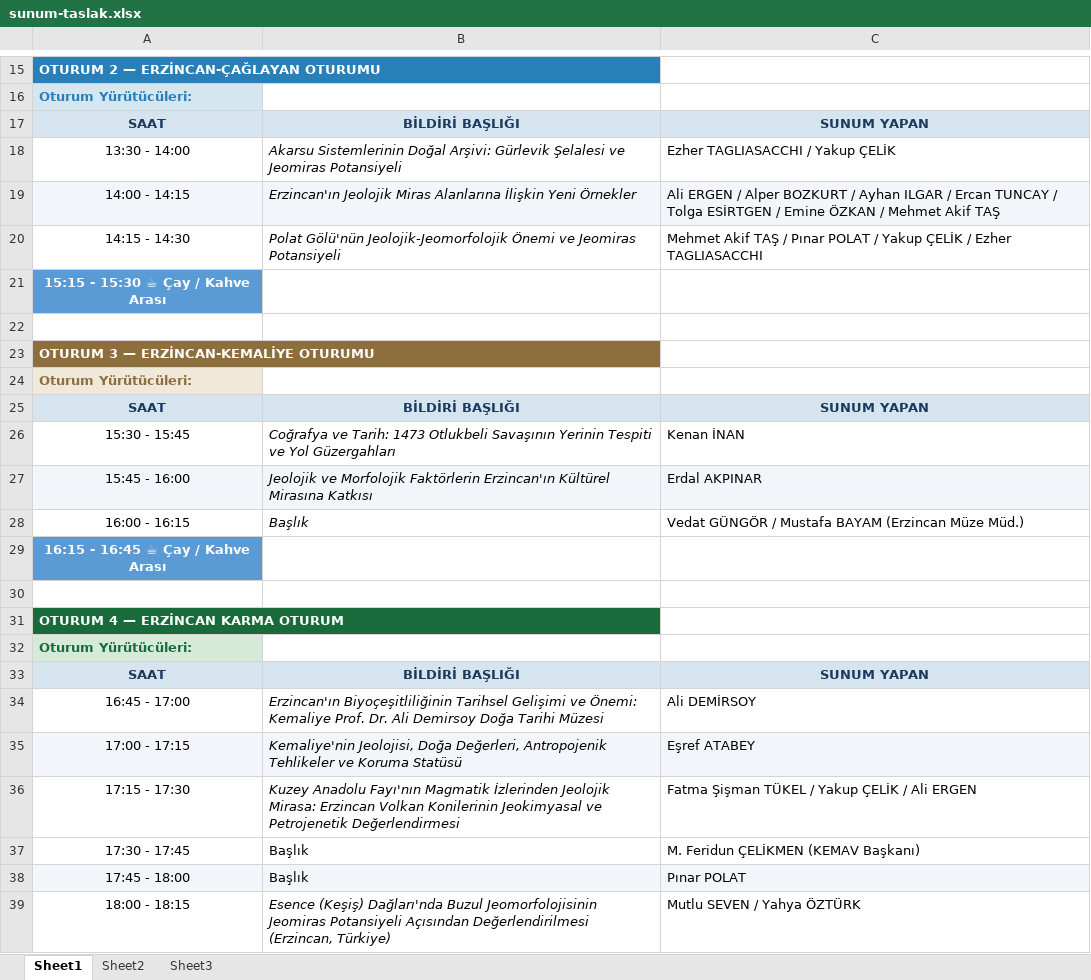
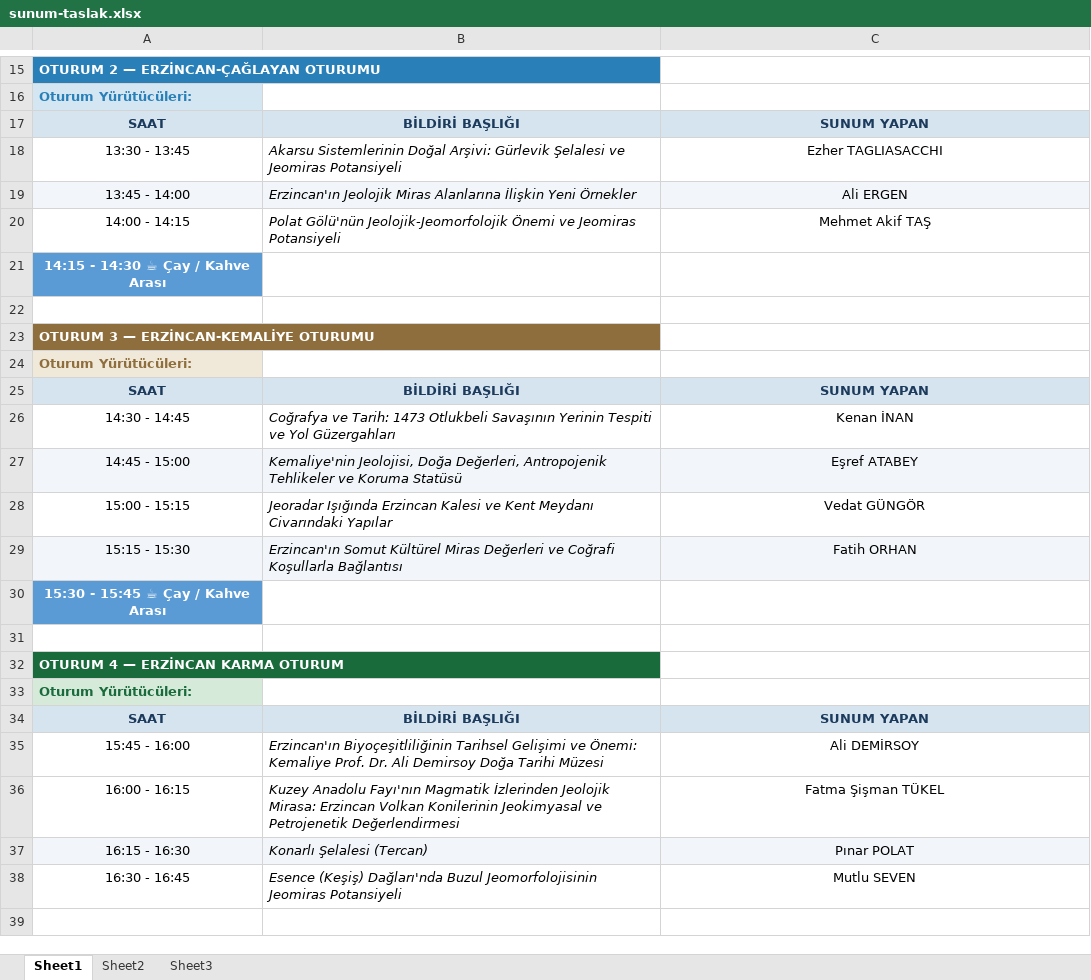
Before and after one commit to mhmakftas/erzincan-workshop, an Excel workbook: fotolar/sunum-taslak.xlsx, sheet Sheet1, drawn as a sheet; only a part is shown, gaps mark what is left out; values as stored, in another font and other column widths than the file's, no borders; removed rows and columns are numbered as before the commit, all else as after; the diff covers the shown part only; the diff names each change by its address in the sheet, - before the commit and + after, or states it on an @@ line.

```diff
--- a/fotolar/sunum-taslak.xlsx (sheet Sheet1)
+++ b/fotolar/sunum-taslak.xlsx (sheet Sheet1)
-A18: 13:30 - 14:00
+A18: 13:30 - 13:45
-C18: Ezher TAGLIASACCHI / Yakup ÇELİK
+C18: Ezher TAGLIASACCHI
-C18 alignment: left
+C18 alignment: center
+row 19: 13:45 - 14:00 | Erzincan'ın Jeolojik Miras Alanlarına İlişkin Yeni Örnekler | Ali ERGEN
-A20:C20 fill: #F2F6FA
+A20:C20 fill: none
-B20: Erzincan'ın Jeolojik Miras Alanlarına İlişkin Yeni Örnekler
+B20: Polat Gölü'nün Jeolojik-Jeomorfolojik Önemi ve Jeomiras Potansiyeli
-C20: Ali ERGEN / Alper BOZKURT / Ayhan ILGAR / Ercan TUNCAY / Tolga ESİRTGEN / Emine ÖZKAN / Mehmet Akif…
+C20: Mehmet Akif…
-C20 alignment: left
+C20 alignment: center
-row 20: 14:15 - 14:30 | Polat Gölü'nün Jeolojik-Jeomorfolojik Önemi ve Jeomiras Potansiyeli | Mehmet Akif TAŞ / Pınar POLAT / Yakup ÇELİK / Ezher TAGLIASACCHI
-A21: 15:15 - 15:30 ☕ Çay / Kahve Arası
+A21: 14:15 - 14:30 ☕ Çay / Kahve Arası
-A26: 15:30 - 15:45
+A26: 14:30 - 14:45
-C26 alignment: left
+C26 alignment: center
-row 27: 15:45 - 16:00 | Jeolojik ve Morfolojik Faktörlerin Erzincan'ın Kültürel Mirasına Katkısı | Erdal AKPINAR
-row 28: 16:00 - 16:15 | Başlık | Vedat GÜNGÖR / Mustafa BAYAM (Erzincan Müze Müd.)
+row 27: 14:45 - 15:00 | Kemaliye'nin Jeolojisi, Doğa Değerleri, Antropojenik Tehlikeler ve Koruma Statüsü | Eşref ATABEY
+row 28: 15:00 - 15:15 | Jeoradar Işığında Erzincan Kalesi ve Kent Meydanı Civarındaki Yapılar | Vedat GÜNGÖR
+row 29: 15:15 - 15:30 | Erzincan'ın Somut Kültürel Miras Değerleri ve Coğrafi Koşullarla Bağlantısı | Fatih ORHAN
-A30: 16:15 - 16:45 ☕ Çay / Kahve Arası
+A30: 15:30 - 15:45 ☕ Çay / Kahve Arası
-A35: 16:45 - 17:00
+A35: 15:45 - 16:00
-C35 alignment: left
+C35 alignment: center
-row 35: 17:00 - 17:15 | Kemaliye'nin Jeolojisi, Doğa Değerleri, Antropojenik Tehlikeler ve Koruma Statüsü | Eşref ATABEY
-A36: 17:15 - 17:30
+A36: 16:00 - 16:15
-C36: Fatma Şişman TÜKEL / Yakup ÇELİK / Ali ERGEN
+C36: Fatma Şişman TÜKEL
-C36 alignment: left
+C36 alignment: center
-row 37: 17:30 - 17:45 | Başlık | M. Feridun ÇELİKMEN (KEMAV Başkanı)
-row 38: 17:45 - 18:00 | Başlık | Pınar POLAT
-row 39: 18:00 - 18:15 | Esence (Keşiş) Dağları'nda Buzul Jeomorfolojisinin Jeomiras Potansiyeli Açısından Değerlendirilmesi (Erzincan, Türkiye) | Mutlu SEVEN / Yahya ÖZTÜRK
+row 37: 16:15 - 16:30 | Konarlı Şelalesi (Tercan) | Pınar POLAT
+row 38: 16:30 - 16:45 | Esence (Keşiş) Dağları'nda Buzul Jeomorfolojisinin Jeomiras Potansiyeli | Mutlu SEVEN
```
Also changed, not shown: 1 edited cell and cell formats elsewhere in this sheet, fotolar/program-taslak.xlsx, 4 other files.
